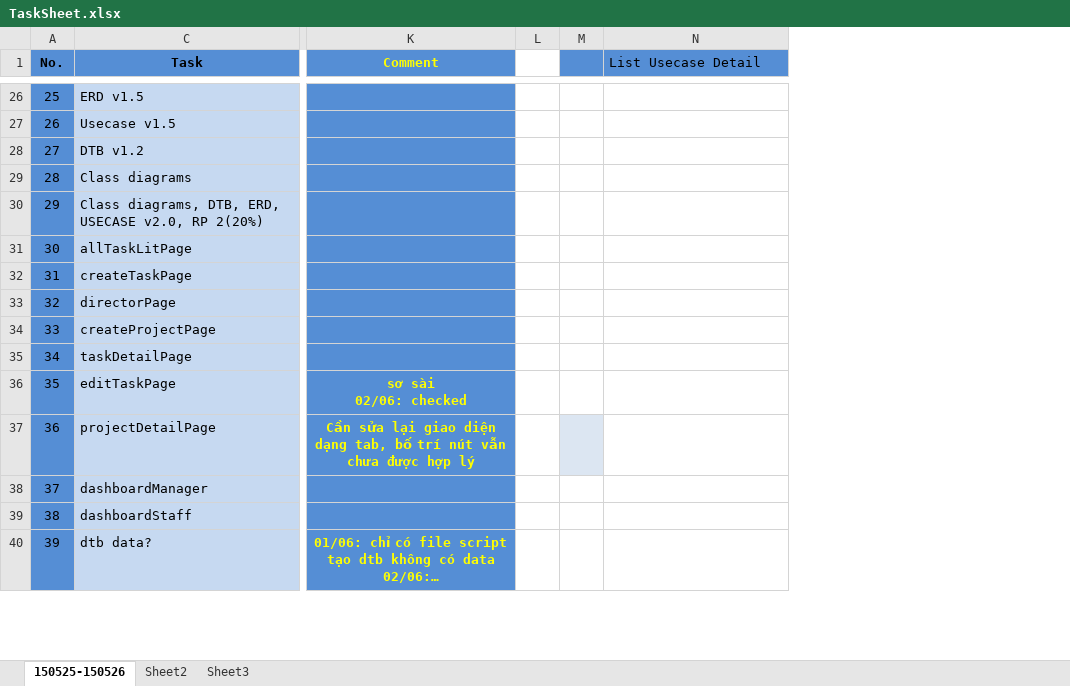
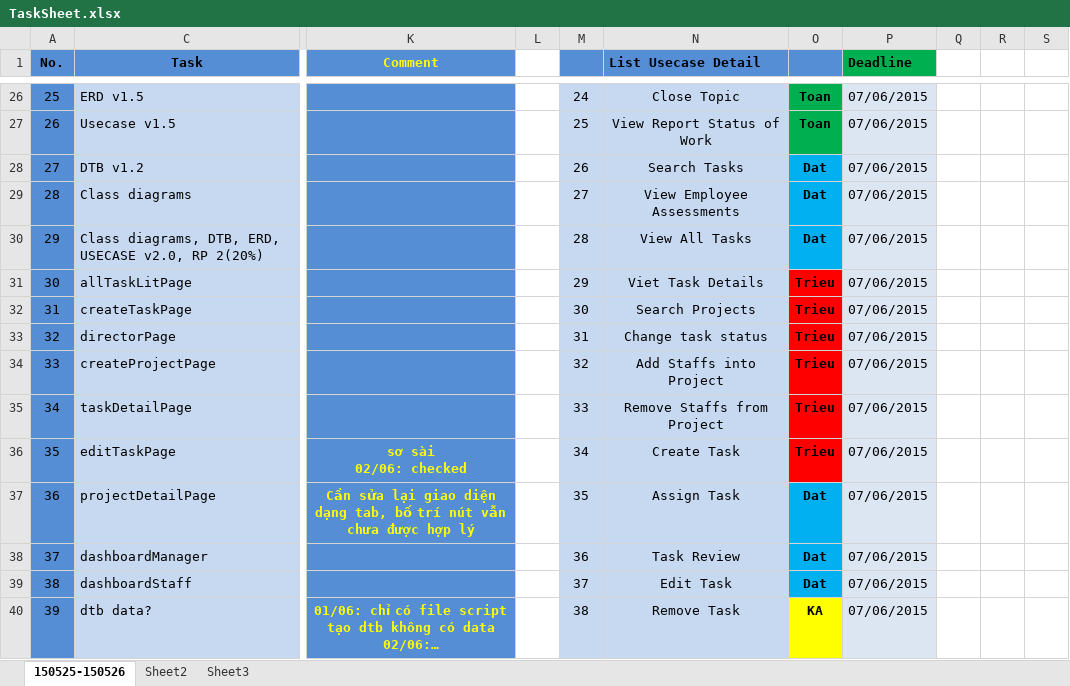
Before and after one commit to datngroup42015/OTMSource2015, an Excel workbook: Documents/Task Sheet/TaskSheet.xlsx, sheet 150525-150526, drawn as a sheet; only a part is shown, gaps mark what is left out; values as stored, in another font and other column widths than the file's, no borders; the diff covers the shown part only; the diff names each change by its address in the sheet, - before the commit and + after, or states it on an @@ line.

```diff
--- a/Documents/Task Sheet/TaskSheet.xlsx (sheet 150525-150526)
+++ b/Documents/Task Sheet/TaskSheet.xlsx (sheet 150525-150526)
+column O, rows 26-40: Toan | Toan | Dat | Dat | Dat | Trieu | Trieu | Trieu | Trieu | Trieu | Trieu | Dat | Dat | Dat | KA
+column P (Deadline), rows 26-40: all 07/06/2015
+column Q, empty
+column R, empty
+column S, empty
-N1 bold: off
+N1 bold: on
-M26:N36 fill: none
+M26:N36 fill: #C6D9F1
-M26: (empty)
+M26: 24
-N26 (List Usecase Detail): (empty)
+N26 (List Usecase Detail): Close Topic
-M27: (empty)
+M27: 25
-N27 (List Usecase Detail): (empty)
+N27 (List Usecase Detail): View Report Status of Work
-M28: (empty)
+M28: 26
-N28 (List Usecase Detail): (empty)
+N28 (List Usecase Detail): Search Tasks
-M29: (empty)
+M29: 27
-N29 (List Usecase Detail): (empty)
+N29 (List Usecase Detail): View Employee Assessments
-M30: (empty)
+M30: 28
-N30 (List Usecase Detail): (empty)
+N30 (List Usecase Detail): View All Tasks
-M31: (empty)
+M31: 29
-N31 (List Usecase Detail): (empty)
+N31 (List Usecase Detail): Viet Task Details
-M32: (empty)
+M32: 30
-N32 (List Usecase Detail): (empty)
+N32 (List Usecase Detail): Search Projects
-M33: (empty)
+M33: 31
-N33 (List Usecase Detail): (empty)
+N33 (List Usecase Detail): Change task status
-M34: (empty)
+M34: 32
-N34 (List Usecase Detail): (empty)
+N34 (List Usecase Detail): Add Staffs into Project
-M35: (empty)
+M35: 33
-N35 (List Usecase Detail): (empty)
+N35 (List Usecase Detail): Remove Staffs from Project
-M36: (empty)
+M36: 34
-N36 (List Usecase Detail): (empty)
+N36 (List Usecase Detail): Create Task
-M37: (empty)
+M37: 35
-N37 (List Usecase Detail): (empty)
+N37 (List Usecase Detail): Assign Task
-N37 fill: none
+N37 fill: #C6D9F1
-M38: (empty)
+M38: 36
-M38:N40 fill: none
+M38:N40 fill: #C6D9F1
-N38 (List Usecase Detail): (empty)
+N38 (List Usecase Detail): Task Review
-M39: (empty)
+M39: 37
-N39 (List Usecase Detail): (empty)
+N39 (List Usecase Detail): Edit Task
-M40: (empty)
+M40: 38
-N40 (List Usecase Detail): (empty)
+N40 (List Usecase Detail): Remove Task
```
Also changed, not shown: 2 added rows, 56 edited cells, cell formats and row numbers in column A elsewhere in this sheet.
